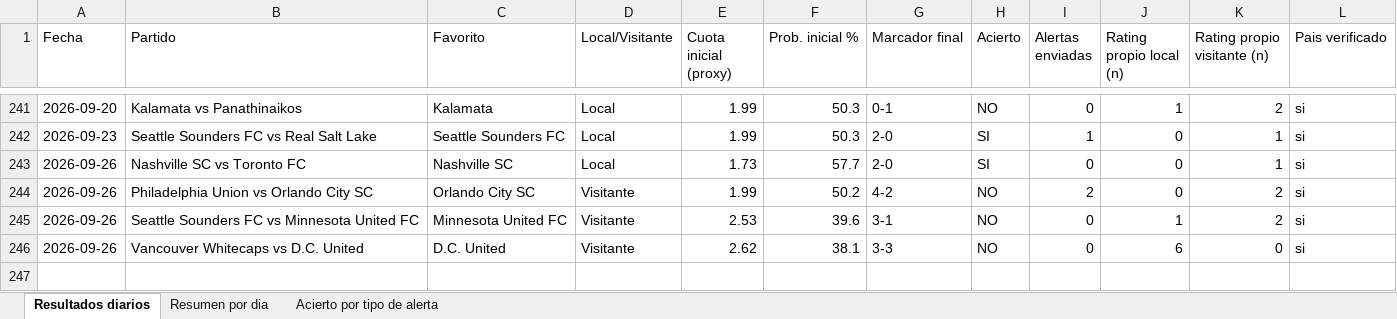
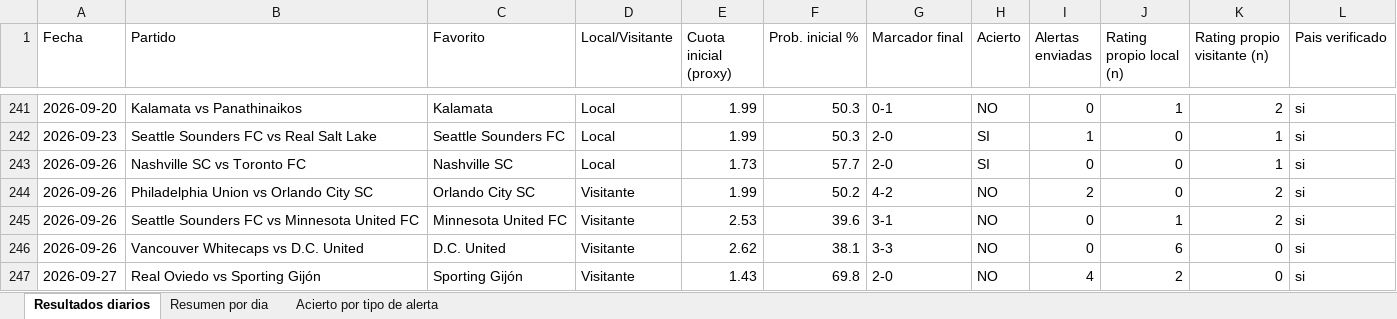
Before and after one commit to erikolivo/alertas-apuestas-espn, an Excel workbook: data/estadisticas.xlsx, sheet Resultados diarios, drawn as a sheet; only a part is shown, gaps mark what is left out; values as stored, in another font and other column widths than the file's, no borders; the diff names each change by its address in the sheet, - before the commit and + after, or states it on an @@ line.

```diff
--- a/data/estadisticas.xlsx (sheet Resultados diarios)
+++ b/data/estadisticas.xlsx (sheet Resultados diarios)
+row 247: 2026-09-27 | Real Oviedo vs Sporting Gijón | Sporting Gijón | Visitante | 1.43 | 69.8 | 2-0 | NO | 4 | 2 | 0 | si
```
Also changed, not shown: sheet Acierto por tipo de alerta, sheet Resumen por dia, 4 other files.
